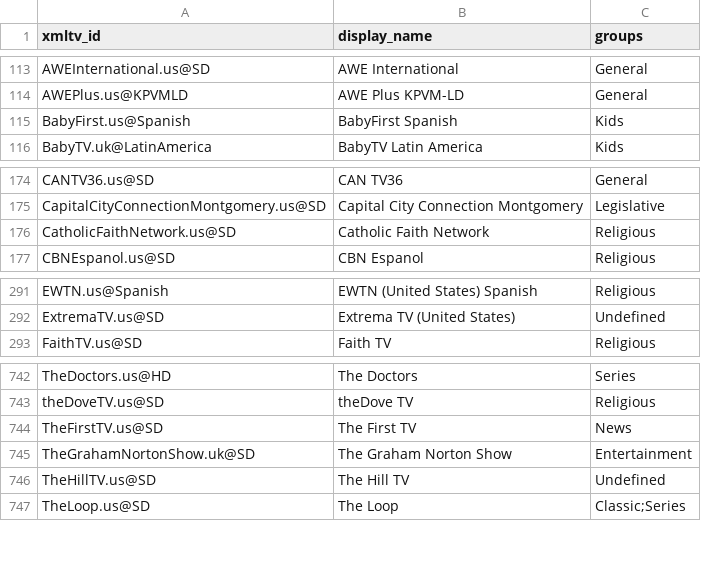
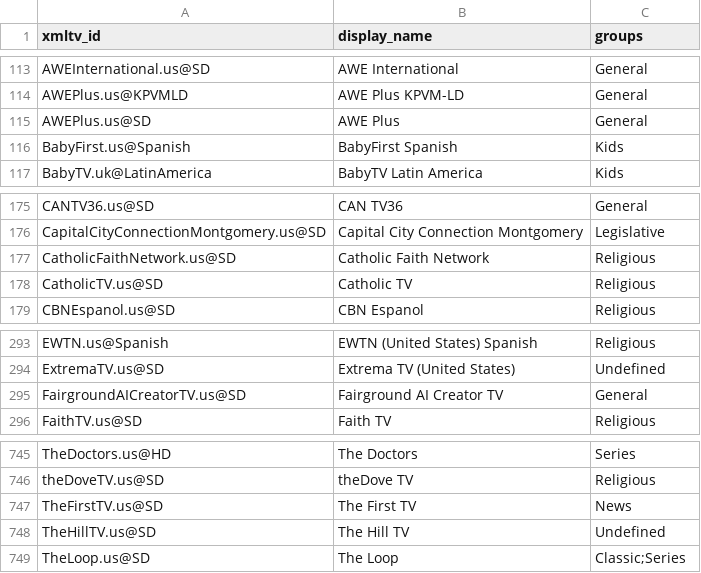
Before and after one commit to Kaimandura/epg-de, a CSV file: reports/usa-unmapped-channels.csv, drawn as a sheet; only a part is shown, gaps mark what is left out; removed rows and columns are numbered as before the commit, all else as after; the diff names each change by its address in the sheet, - before the commit and + after, or states it on an @@ line.

```diff
--- a/reports/usa-unmapped-channels.csv
+++ b/reports/usa-unmapped-channels.csv
+row 115: AWEPlus.us@SD | AWE Plus | General
+row 178: CatholicTV.us@SD | Catholic TV | Religious
+row 295: FairgroundAICreatorTV.us@SD | Fairground AI Creator TV | General
-row 745: TheGrahamNortonShow.uk@SD | The Graham Norton Show | Entertainment
```
Also changed, not shown: reports/usa-channel-mapping.csv, 6 other files.
